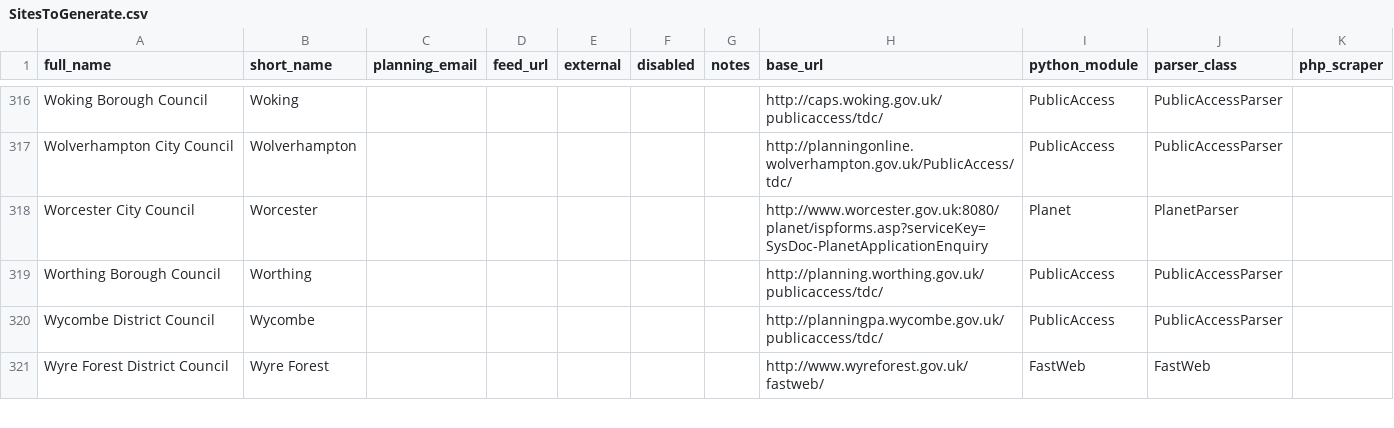
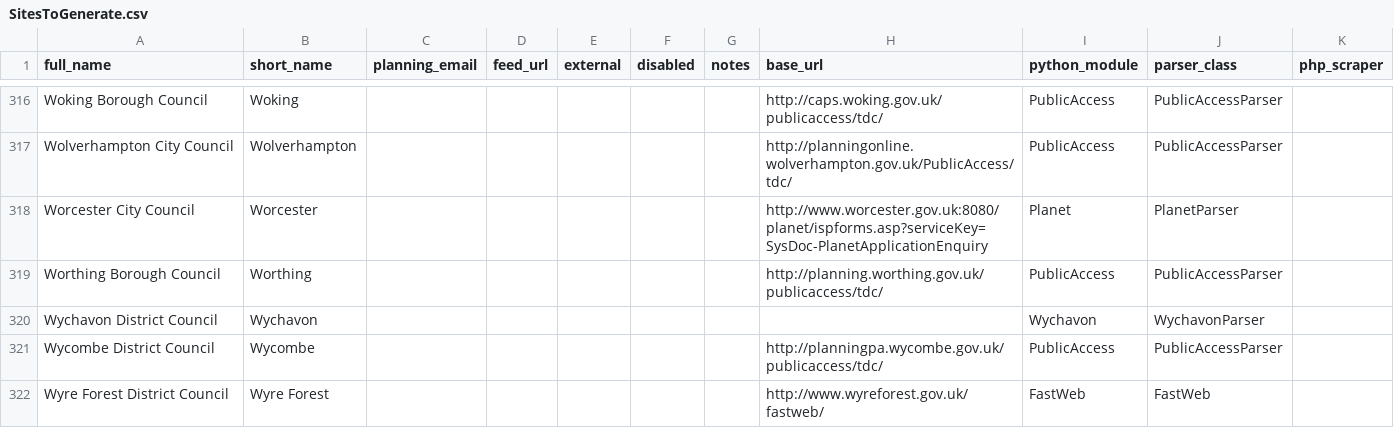
Before and after one commit to openaustralia/planningalerts, a CSV file: SitesToGenerate.csv, drawn as a sheet; only a part is shown, gaps mark what is left out.

Commit message:
Add Wychavon scraper from Thomas.

```diff
--- a/SitesToGenerate.csv
+++ b/SitesToGenerate.csv
@@ -319,2 +319,3 @@
 "Worthing Borough Council","Worthing",,,,,,"http://planning.worthing.gov.uk/publicaccess/tdc/","PublicAccess","PublicAccessParser",
+"Wychavon District Council","Wychavon",,,,,,,"Wychavon","WychavonParser",
 "Wycombe District Council","Wycombe",,,,,,"http://planningpa.wycombe.gov.uk/publicaccess/tdc/","PublicAccess","PublicAccessParser",
```
Also changed, not shown: OtherFilesToCopy.csv, 1 other file.
